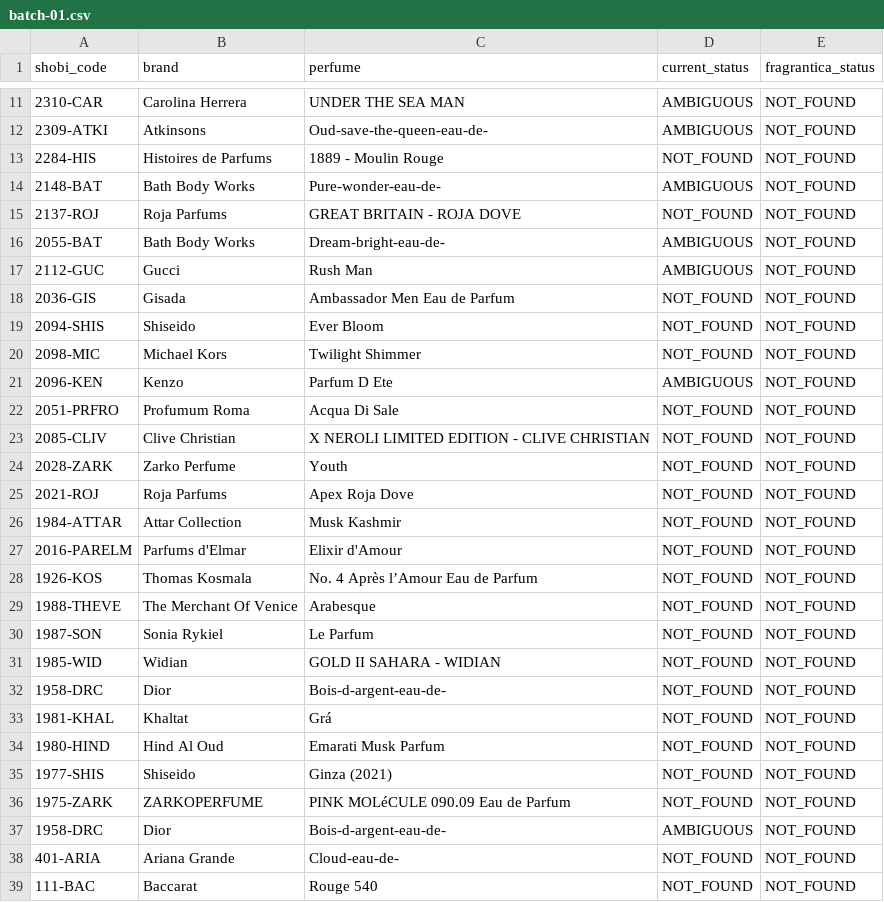
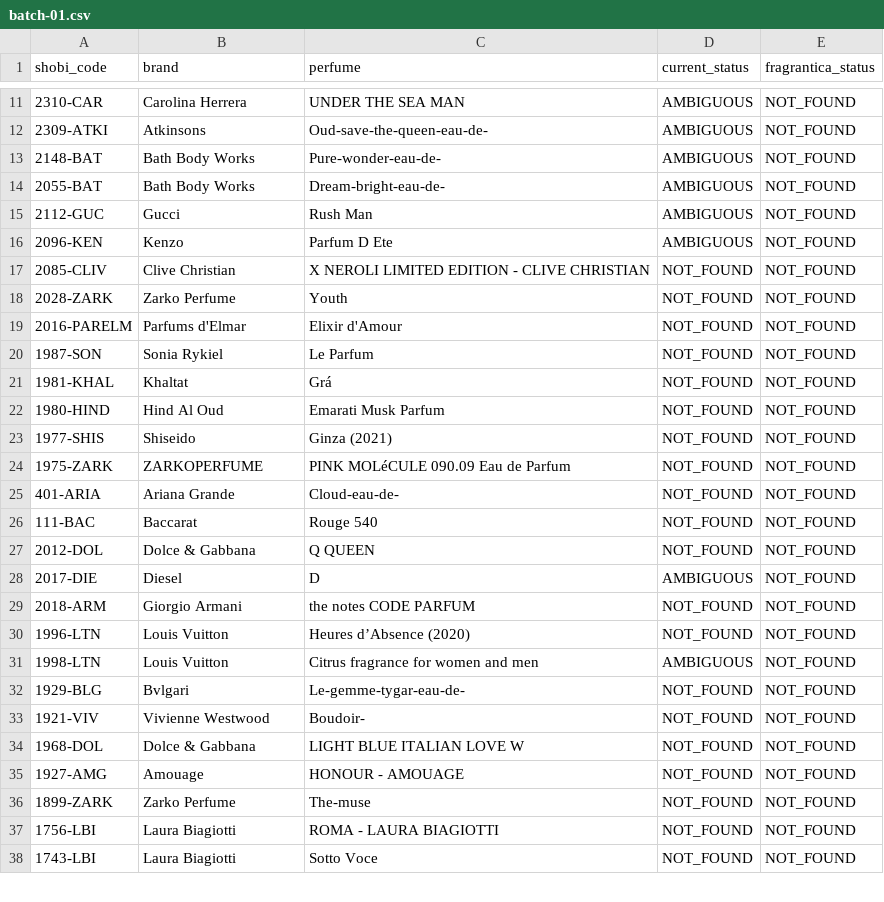
Before and after one commit to MarvvRed/Shobi_Inspiration, a CSV file: fragrantica-scraper-archive/corpus-match/web-batches/batch-01.csv, drawn as a sheet; only a part is shown, gaps mark what is left out; the shorter side is filled out with more unchanged rows; the diff covers the shown part only.

```diff
--- a/fragrantica-scraper-archive/corpus-match/web-batches/batch-01.csv
+++ b/fragrantica-scraper-archive/corpus-match/web-batches/batch-01.csv
@@ -12,22 +12,10 @@
 2309-ATKI,Atkinsons,Oud-save-the-queen-eau-de-,AMBIGUOUS,NOT_FOUND
-2284-HIS,Histoires de Parfums,1889 - Moulin Rouge,NOT_FOUND,NOT_FOUND
 2148-BAT,Bath Body Works,Pure-wonder-eau-de-,AMBIGUOUS,NOT_FOUND
-2137-ROJ,Roja Parfums,GREAT BRITAIN - ROJA DOVE,NOT_FOUND,NOT_FOUND
 2055-BAT,Bath Body Works,Dream-bright-eau-de-,AMBIGUOUS,NOT_FOUND
 2112-GUC,Gucci,Rush Man,AMBIGUOUS,NOT_FOUND
-2036-GIS,Gisada,Ambassador Men Eau de Parfum,NOT_FOUND,NOT_FOUND
-2094-SHIS,Shiseido,Ever Bloom,NOT_FOUND,NOT_FOUND
-2098-MIC,Michael Kors,Twilight Shimmer,NOT_FOUND,NOT_FOUND
 2096-KEN,Kenzo,Parfum D Ete,AMBIGUOUS,NOT_FOUND
-2051-PRFRO,Profumum Roma,Acqua Di Sale,NOT_FOUND,NOT_FOUND
 2085-CLIV,Clive Christian,X NEROLI LIMITED EDITION - CLIVE CHRISTIAN,NOT_FOUND,NOT_FOUND
 2028-ZARK,Zarko Perfume,Youth,NOT_FOUND,NOT_FOUND
-2021-ROJ,Roja Parfums,Apex Roja Dove,NOT_FOUND,NOT_FOUND
-1984-ATTAR,Attar Collection,Musk Kashmir,NOT_FOUND,NOT_FOUND
 2016-PARELM,Parfums d'Elmar,Elixir d'Amour,NOT_FOUND,NOT_FOUND
-1926-KOS,Thomas Kosmala,No. 4 Après l’Amour Eau de Parfum,NOT_FOUND,NOT_FOUND
-1988-THEVE,The Merchant Of Venice,Arabesque,NOT_FOUND,NOT_FOUND
 1987-SON,Sonia Rykiel,Le Parfum,NOT_FOUND,NOT_FOUND
-1985-WID,Widian,GOLD II SAHARA - WIDIAN,NOT_FOUND,NOT_FOUND
-1958-DRC,Dior,Bois-d-argent-eau-de-,NOT_FOUND,NOT_FOUND
 1981-KHAL,Khaltat,Grá,NOT_FOUND,NOT_FOUND
@@ -36,3 +24,2 @@
 1975-ZARK,ZARKOPERFUME,PINK MOLéCULE 090.09 Eau de Parfum,NOT_FOUND,NOT_FOUND
-1958-DRC,Dior,Bois-d-argent-eau-de-,AMBIGUOUS,NOT_FOUND
 401-ARIA,Ariana Grande,Cloud-eau-de-,NOT_FOUND,NOT_FOUND
```
Also changed, not shown: 13 added rows elsewhere in this file, fragrantica-scraper-archive/corpus-match/ambiguous.csv, fragrantica-scraper-archive/corpus-match/unmatched.csv, 10 other files.
